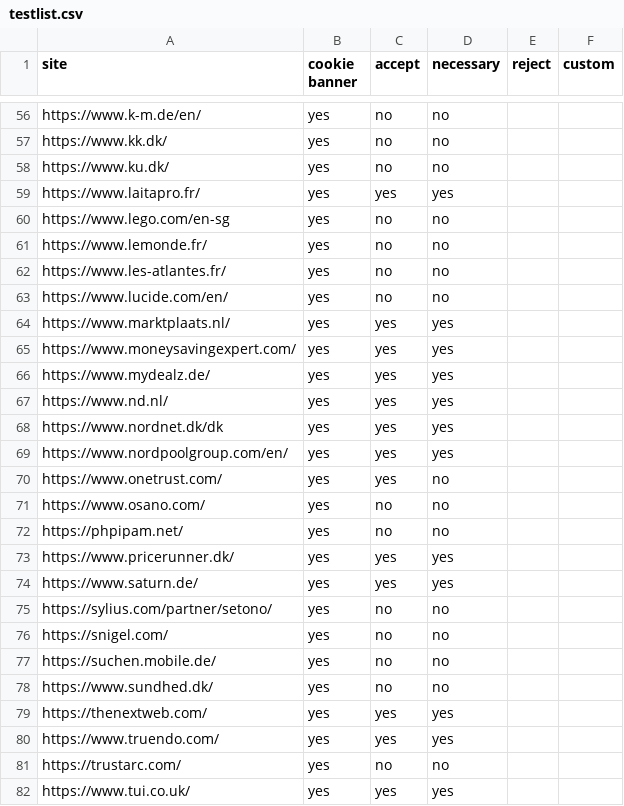
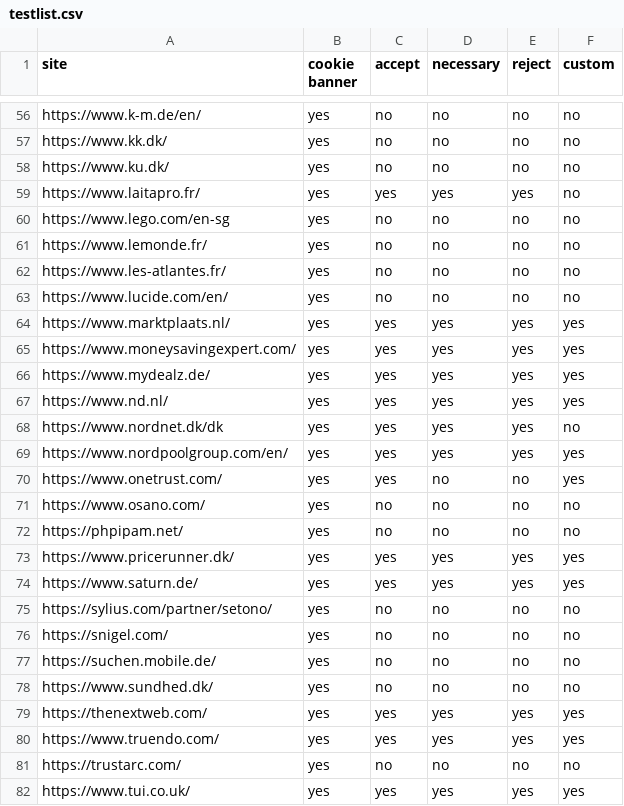
Before and after one commit to kradkahaddi/NUS_MComp_CapStone, a CSV file: translatorAPI/testlist.csv, drawn as a sheet; only a part is shown, gaps mark what is left out; the diff covers the shown part only; the diff names each change by its address in the sheet, - before the commit and + after, or states it on an @@ line.

Commit message:
added reject and custom policy tests

```diff
--- a/translatorAPI/testlist.csv
+++ b/translatorAPI/testlist.csv
-E56:E58 (reject): (empty)
+E56:E58 (reject): no
-F56:F63 (custom): (empty)
+F56:F63 (custom): no
-E59 (reject): (empty)
+E59 (reject): yes
-E60:E63 (reject): (empty)
+E60:E63 (reject): no
-E64:E69 (reject): (empty)
+E64:E69 (reject): yes
-F64:F67 (custom): (empty)
+F64:F67 (custom): yes
-F68 (custom): (empty)
+F68 (custom): no
-F69:F70 (custom): (empty)
+F69:F70 (custom): yes
-E70:E72 (reject): (empty)
+E70:E72 (reject): no
-F71:F72 (custom): (empty)
+F71:F72 (custom): no
-E73:E74 (reject): (empty)
+E73:E74 (reject): yes
-F73:F74 (custom): (empty)
+F73:F74 (custom): yes
-E75:E78 (reject): (empty)
+E75:E78 (reject): no
-F75:F78 (custom): (empty)
+F75:F78 (custom): no
-E79:E80 (reject): (empty)
+E79:E80 (reject): yes
-F79:F80 (custom): (empty)
+F79:F80 (custom): yes
-E81 (reject): (empty)
+E81 (reject): no
-F81 (custom): (empty)
+F81 (custom): no
-E82 (reject): (empty)
+E82 (reject): yes
-F82 (custom): (empty)
+F82 (custom): yes
```
Also changed, not shown: 146 edited cells elsewhere in this file, 2 other files.
